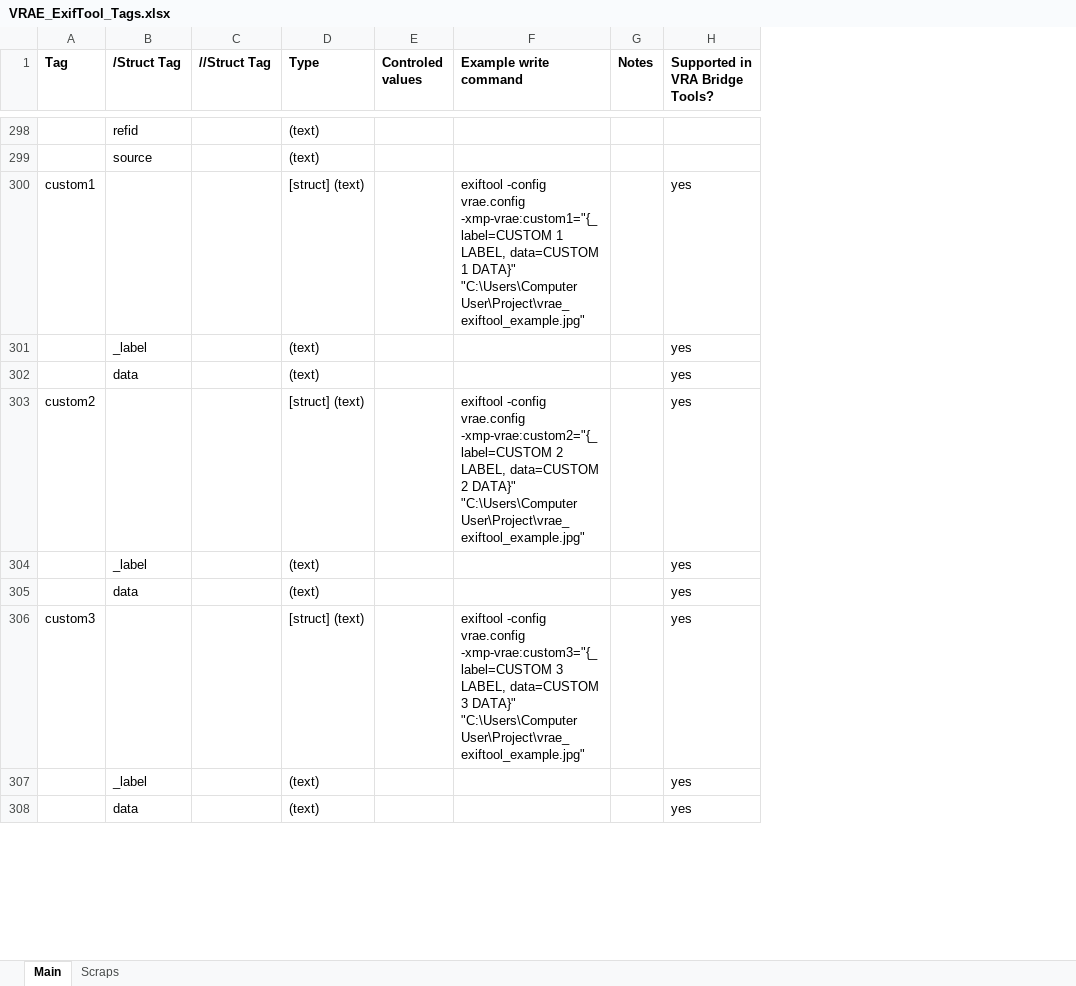
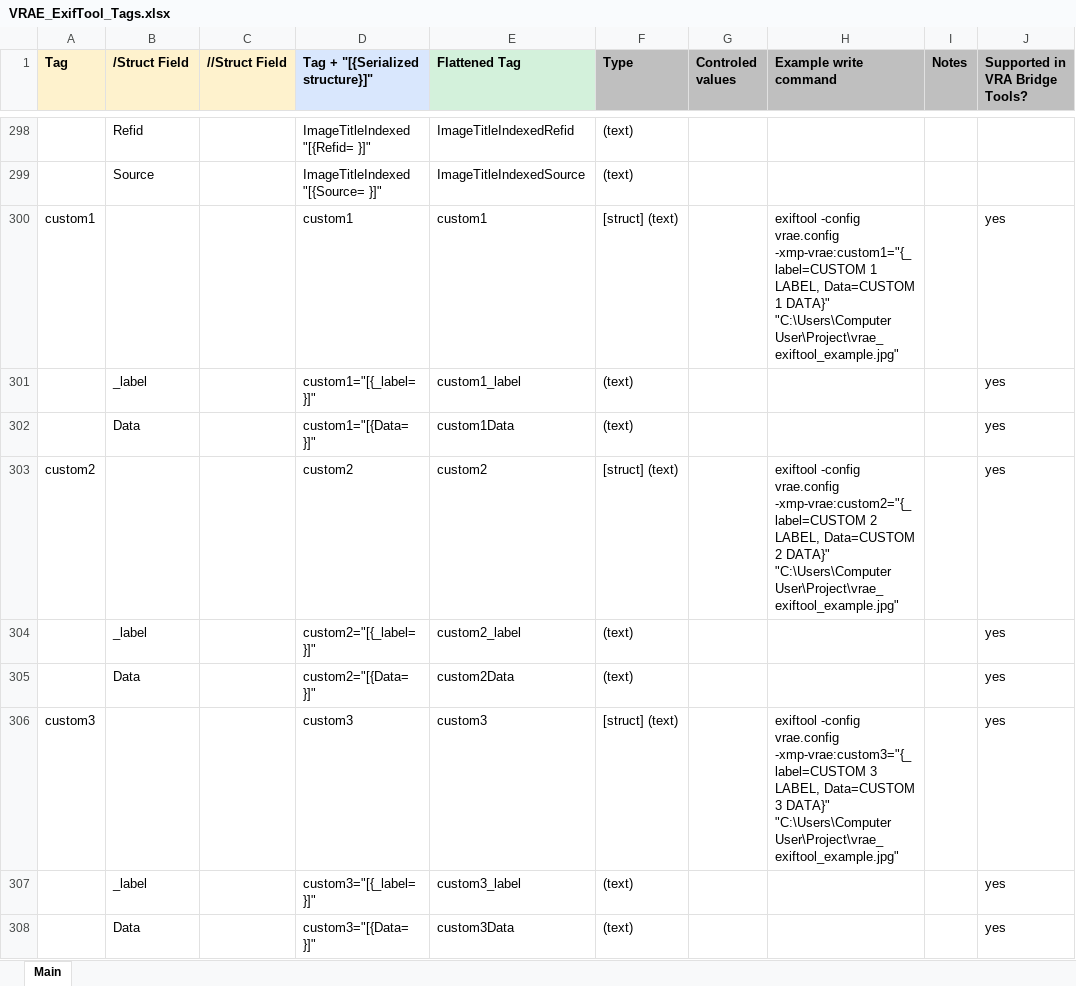
Before and after one commit to MetadataDeluxe/VRA-Core-Essentials-ExifTool-config, an Excel workbook: Documentation/VRAE_ExifTool_Tags.xlsx, sheet Main, drawn as a sheet; only a part is shown, gaps mark what is left out; values as stored, in another font and other column widths than the file's, no borders; charts and pictures not drawn; removed rows and columns are numbered as before the commit, all else as after; the diff covers the shown part only; the diff names each change by its address in the sheet, - before the commit and + after, or states it on an @@ line.

Commit message:
added flattened and serialized struct columns

```diff
--- a/Documentation/VRAE_ExifTool_Tags.xlsx (sheet Main)
+++ b/Documentation/VRAE_ExifTool_Tags.xlsx (sheet Main)
-sheet tab: Scraps
-column B (/Struct Tag), rows 298-308: refid | source |  | _label | data |  | _label | data |  | _label | data
-column C (//Struct Tag), empty
+column B (/Struct Field), rows 298-308: Refid | Source |  | _label | Data |  | _label | Data |  | _label | Data
+column C (//Struct Field), empty
+column D (Tag + "[{Serialized structure}]"), rows 298-308: ImageTitleIndexed "[{Refid= }]" | ImageTitleIndexed "[{Source= }]" | custom1 | custom1="[{_label= }]" | custom1="[{Data= }]" | custom2 | custom2="[{_label= }]" | custom2="[{Data= }]" | custom3 | custom3="[{_label= }]" | custom3="[{Data= }]"
+column E (Flattened Tag), rows 298-308: ImageTitleIndexedRefid | ImageTitleIndexedSource | custom1 | custom1_label | custom1Data | custom2 | custom2_label | custom2Data | custom3 | custom3_label | custom3Data
-A1 fill: none
+A1 fill: #FEF2CD
-F1:J1 fill: none
+F1:J1 fill: #BFBFBF
-H300 (Example write command): …1 LABEL, data=CUSTOM 1 DATA}"…
+H300 (Example write command): …1 LABEL, Data=CUSTOM 1 DATA}"…
-H303 (Example write command): …2 LABEL, data=CUSTOM 2 DATA}"…
+H303 (Example write command): …2 LABEL, Data=CUSTOM 2 DATA}"…
-H306 (Example write command): …3 LABEL, data=CUSTOM 3 DATA}"…
+H306 (Example write command): …3 LABEL, Data=CUSTOM 3 DATA}"…
```
Also changed, not shown: 30 edited cells elsewhere in this sheet, charts or pictures.
